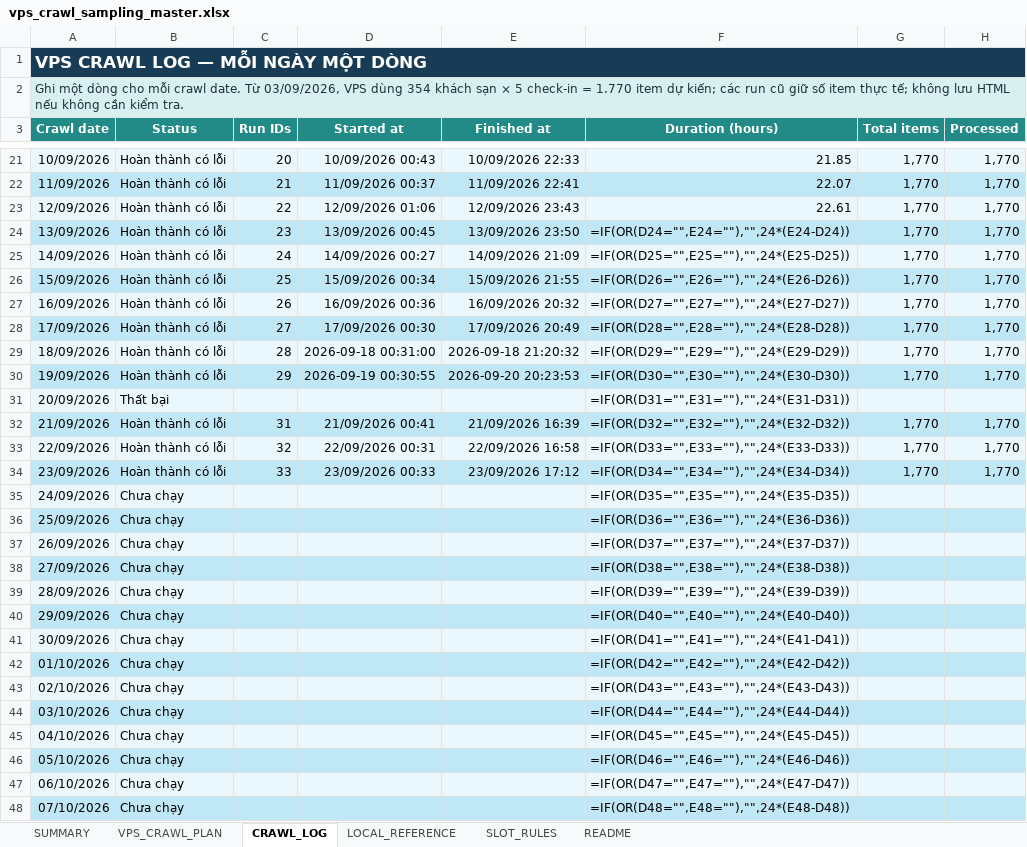
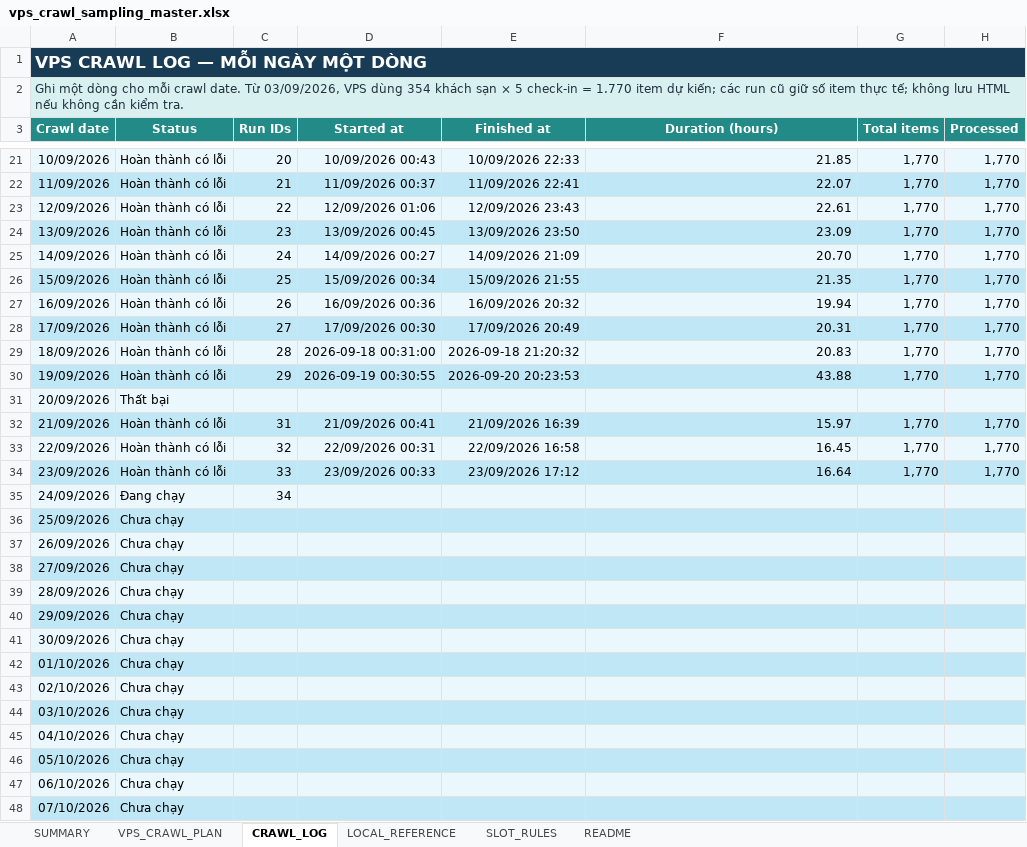
Before and after one commit to Andnm/capstone-master, an Excel workbook: outputs/vps-crawl-planner-20260823/vps_crawl_sampling_master.xlsx, sheet CRAWL_LOG, drawn as a sheet; only a part is shown, gaps mark what is left out; values as stored, in another font and other column widths than the file's, no borders; formulas without a stored value are shown as written; conditional formats and table styles not drawn; the diff covers the shown part only; the diff names each change by its address in the sheet, - before the commit and + after, or states it on an @@ line.

```diff
--- a/outputs/vps-crawl-planner-20260823/vps_crawl_sampling_master.xlsx (sheet CRAWL_LOG)
+++ b/outputs/vps-crawl-planner-20260823/vps_crawl_sampling_master.xlsx (sheet CRAWL_LOG)
-F24 (Duration (hours)): =IF(OR(D24="",E24=""),"",24*(E24-D24))
+F24 (Duration (hours)): 23.09
-F25 (Duration (hours)): =IF(OR(D25="",E25=""),"",24*(E25-D25))
+F25 (Duration (hours)): 20.70
-F26 (Duration (hours)): =IF(OR(D26="",E26=""),"",24*(E26-D26))
+F26 (Duration (hours)): 21.35
-F27 (Duration (hours)): =IF(OR(D27="",E27=""),"",24*(E27-D27))
+F27 (Duration (hours)): 19.94
-F28 (Duration (hours)): =IF(OR(D28="",E28=""),"",24*(E28-D28))
+F28 (Duration (hours)): 20.31
-F29 (Duration (hours)): =IF(OR(D29="",E29=""),"",24*(E29-D29))
+F29 (Duration (hours)): 20.83
-F30 (Duration (hours)): =IF(OR(D30="",E30=""),"",24*(E30-D30))
+F30 (Duration (hours)): 43.88
-F31 (Duration (hours)): =IF(OR(D31="",E31=""),"",24*(E31-D31))
+F31 (Duration (hours)): (empty)
-F32 (Duration (hours)): =IF(OR(D32="",E32=""),"",24*(E32-D32))
+F32 (Duration (hours)): 15.97
-F33 (Duration (hours)): =IF(OR(D33="",E33=""),"",24*(E33-D33))
+F33 (Duration (hours)): 16.45
-F34 (Duration (hours)): =IF(OR(D34="",E34=""),"",24*(E34-D34))
+F34 (Duration (hours)): 16.64
-B35 (Status): Chưa chạy
+B35 (Status): Đang chạy
-C35 (Run IDs): (empty)
+C35 (Run IDs): 34
-F35 (Duration (hours)): =IF(OR(D35="",E35=""),"",24*(E35-D35))
+F35 (Duration (hours)): (empty)
-F36 (Duration (hours)): =IF(OR(D36="",E36=""),"",24*(E36-D36))
+F36 (Duration (hours)): (empty)
-F37 (Duration (hours)): =IF(OR(D37="",E37=""),"",24*(E37-D37))
+F37 (Duration (hours)): (empty)
-F38 (Duration (hours)): =IF(OR(D38="",E38=""),"",24*(E38-D38))
+F38 (Duration (hours)): (empty)
-F39 (Duration (hours)): =IF(OR(D39="",E39=""),"",24*(E39-D39))
+F39 (Duration (hours)): (empty)
-F40 (Duration (hours)): =IF(OR(D40="",E40=""),"",24*(E40-D40))
+F40 (Duration (hours)): (empty)
-F41 (Duration (hours)): =IF(OR(D41="",E41=""),"",24*(E41-D41))
+F41 (Duration (hours)): (empty)
-F42 (Duration (hours)): =IF(OR(D42="",E42=""),"",24*(E42-D42))
+F42 (Duration (hours)): (empty)
-F43 (Duration (hours)): =IF(OR(D43="",E43=""),"",24*(E43-D43))
+F43 (Duration (hours)): (empty)
-F44 (Duration (hours)): =IF(OR(D44="",E44=""),"",24*(E44-D44))
+F44 (Duration (hours)): (empty)
-F45 (Duration (hours)): =IF(OR(D45="",E45=""),"",24*(E45-D45))
+F45 (Duration (hours)): (empty)
-F46 (Duration (hours)): =IF(OR(D46="",E46=""),"",24*(E46-D46))
+F46 (Duration (hours)): (empty)
-F47 (Duration (hours)): =IF(OR(D47="",E47=""),"",24*(E47-D47))
+F47 (Duration (hours)): (empty)
-F48 (Duration (hours)): =IF(OR(D48="",E48=""),"",24*(E48-D48))
+F48 (Duration (hours)): (empty)
```
Also changed, not shown: 57 edited cells elsewhere in this sheet, sheet VPS_CRAWL_PLAN, sheet SUMMARY, outputs/crawl-data-planner-20260816/crawl_sampling_master.xlsx, 1 other file.
